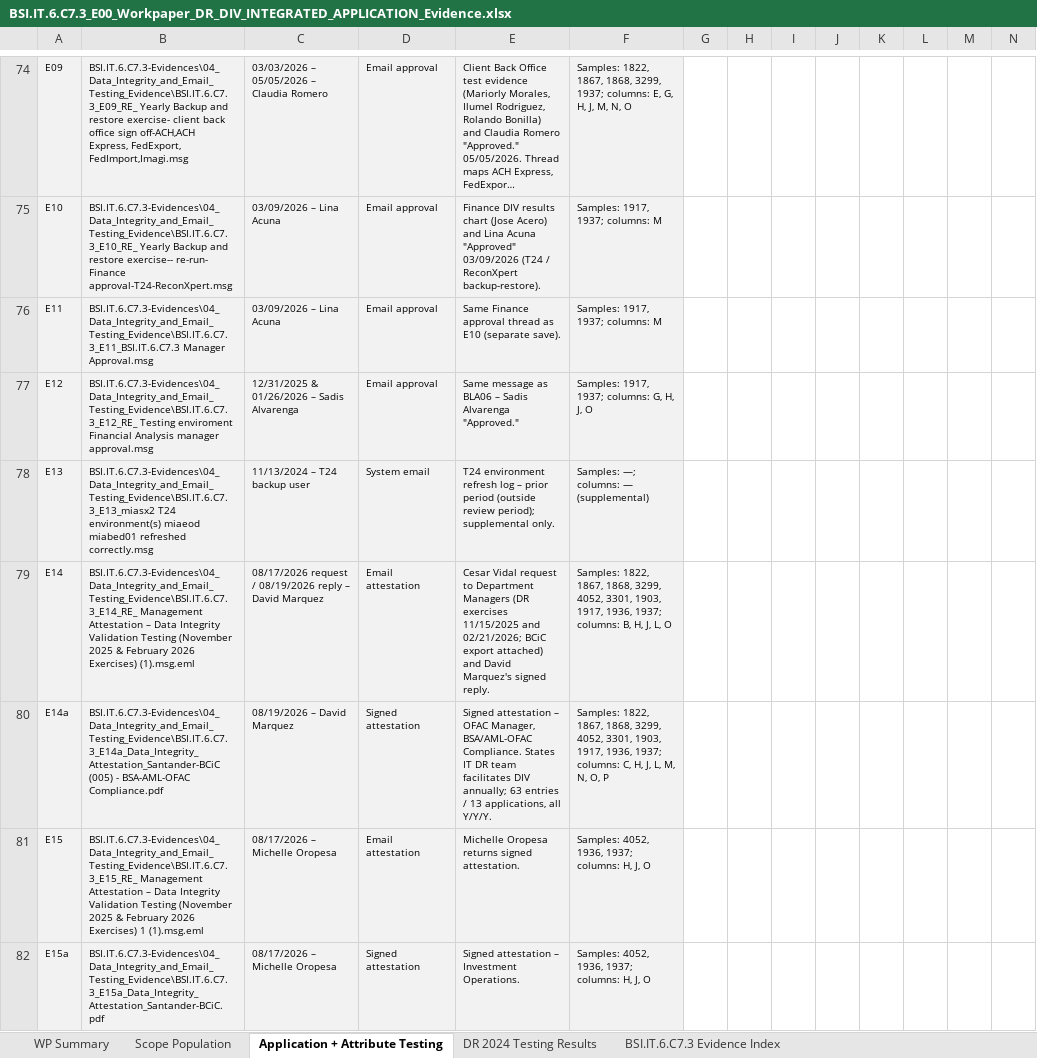
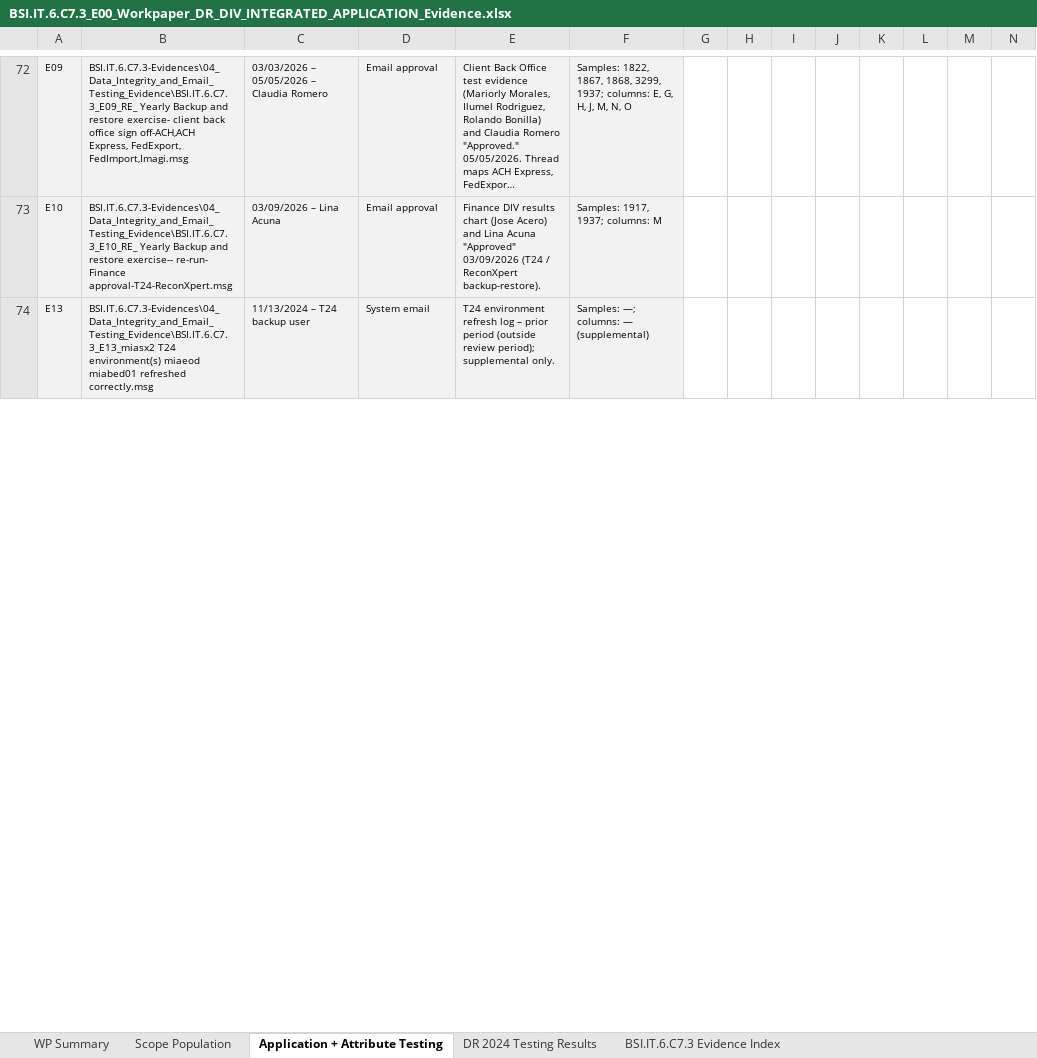
Before and after one commit to edwardfive-prog/Control-Testing-, an Excel workbook: BSI.IT.6.C7.3-Evidences/BSI.IT.6.C7.3_E00_Workpaper_DR_DIV_INTEGRATED_APPLICATION_Evidence.xlsx, sheet Application + Attribute Testing, drawn as a sheet; only a part is shown, gaps mark what is left out; long unchanged cells end in …; values as stored, in another font and other column widths than the file's, no borders; table styles not drawn; rows hold the shown columns only; the diff covers the shown part only; the diff names each change by its address in the sheet, - before the commit and + after, or states it on an @@ line.

```diff
--- a/BSI.IT.6.C7.3-Evidences/BSI.IT.6.C7.3_E00_Workpaper_DR_DIV_INTEGRATED_APPLICATION_Evidence.xlsx (sheet Application + Attribute Testing)
+++ b/BSI.IT.6.C7.3-Evidences/BSI.IT.6.C7.3_E00_Workpaper_DR_DIV_INTEGRATED_APPLICATION_Evidence.xlsx (sheet Application + Attribute Testing)
-row 76: E11 | BSI.IT.6.C7.3-Evidences\04_Data_Integrity_and_Email_Testing_Evidence\BSI.IT.6.C7.3_E11_BSI.IT.6.C7.3 Manager Approval.msg | 03/09/2026 – Lina Acuna | Email approval | Same Finance approval thread as E10 (separate save). | Samples: 1917, 1937; columns: M
-row 77: E12 | BSI.IT.6.C7.3-Evidences\04_Data_Integrity_and_Email_Testing_Evidence\BSI.IT.6.C7.3_E12_RE_ Testing enviroment Financial Analysis manager approval.msg | 12/31/2025 & 01/26/2026 – Sadis Alvarenga | Email approval | Same message as BLA06 – Sadis Alvarenga "Approved." | Samples: 1917, 1937; columns: G, H, J, O
-row 79: E14 | BSI.IT.6.C7.3-Evidences\04_Data_Integrity_and_Email_Testing_Evidence\BSI.IT.6.C7.3_E14_RE_ Management Attestation – Data Integrity Validation Testing (November 2025 & February 2026 Exercises) (1).msg.eml | 08/17/2026 request / 08/19/2026 reply – David Marquez | Email attestation | Cesar Vidal request to Department Managers (DR exercises 11/15/2025 and 02/21/2026; BCiC export attached) and David Marquez's signed reply. | Samples: 1822, 1867, 1868, 3299, 4052, 3301, 1903, 1917, 1936, 1937; columns: B, H, J, L, O
-row 80: E14a | BSI.IT.6.C7.3-Evidences\04_Data_Integrity_and_Email_Testing_Evidence\BSI.IT.6.C7.3_E14a_Data_Integrity_Attestation_Santander-BCiC (005) - BSA-AML-OFAC Compliance.pdf | 08/19/2026 – David Marquez | Signed attestation | Signed attestation – OFAC Manager, BSA/AML-OFAC Compliance. States IT DR team facilitates DIV annually; 63 entries / 13 applications, all Y/Y/Y. | Samples: 1822, 1867, 1868, 3299, 4052, 3301, 1903, 1917, 1936, 1937; columns: C, H, J, L, M, N, O, P
-row 81: E15 | BSI.IT.6.C7.3-Evidences\04_Data_Integrity_and_Email_Testing_Evidence\BSI.IT.6.C7.3_E15_RE_ Management Attestation – Data Integrity Validation Testing (November 2025 & February 2026 Exercises) 1 (1).msg.eml | 08/17/2026 – Michelle Oropesa | Email attestation | Michelle Oropesa returns signed attestation. | Samples: 4052, 1936, 1937; columns: H, J, O
-row 82: E15a | BSI.IT.6.C7.3-Evidences\04_Data_Integrity_and_Email_Testing_Evidence\BSI.IT.6.C7.3_E15a_Data_Integrity_Attestation_Santander-BCiC.pdf | 08/17/2026 – Michelle Oropesa | Signed attestation | Signed attestation – Investment Operations. | Samples: 4052, 1936, 1937; columns: H, J, O
```
Also changed, not shown: 6 removed rows and 112 edited cells elsewhere in this sheet, sheet BSI.IT.6.C7.3 Evidence Index, sheet WP Summary, hidden cells, 14 other files.
